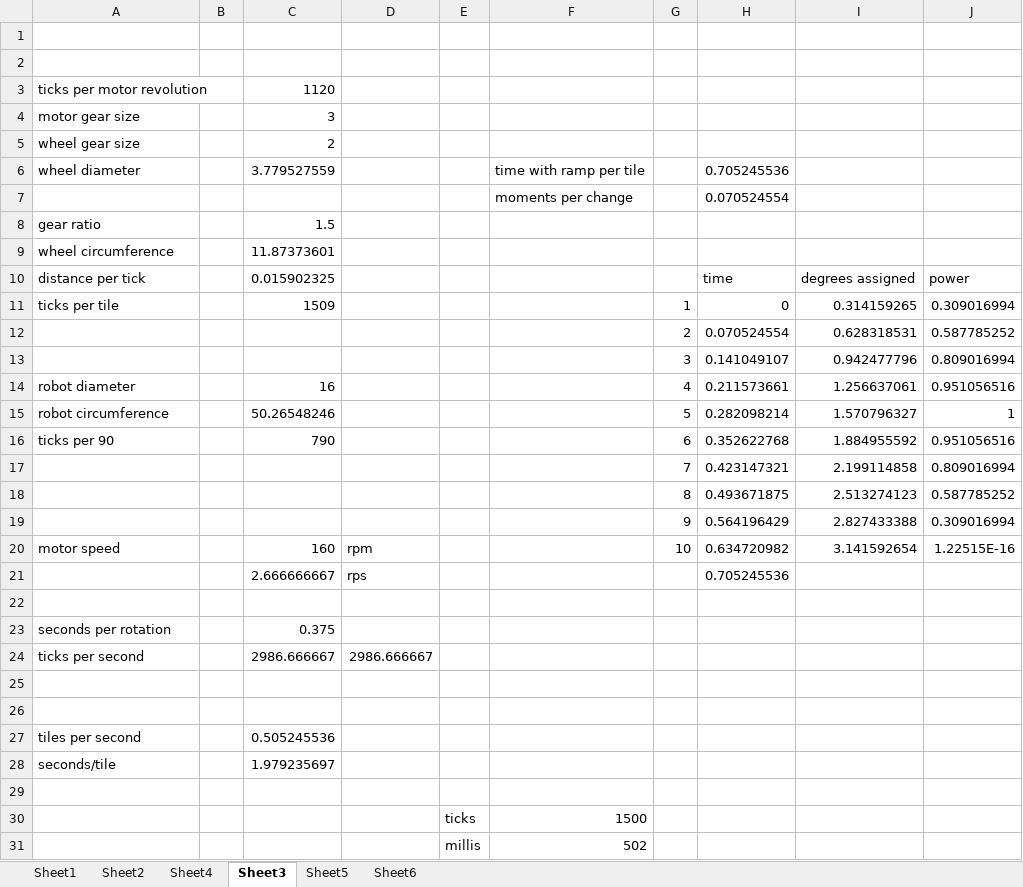
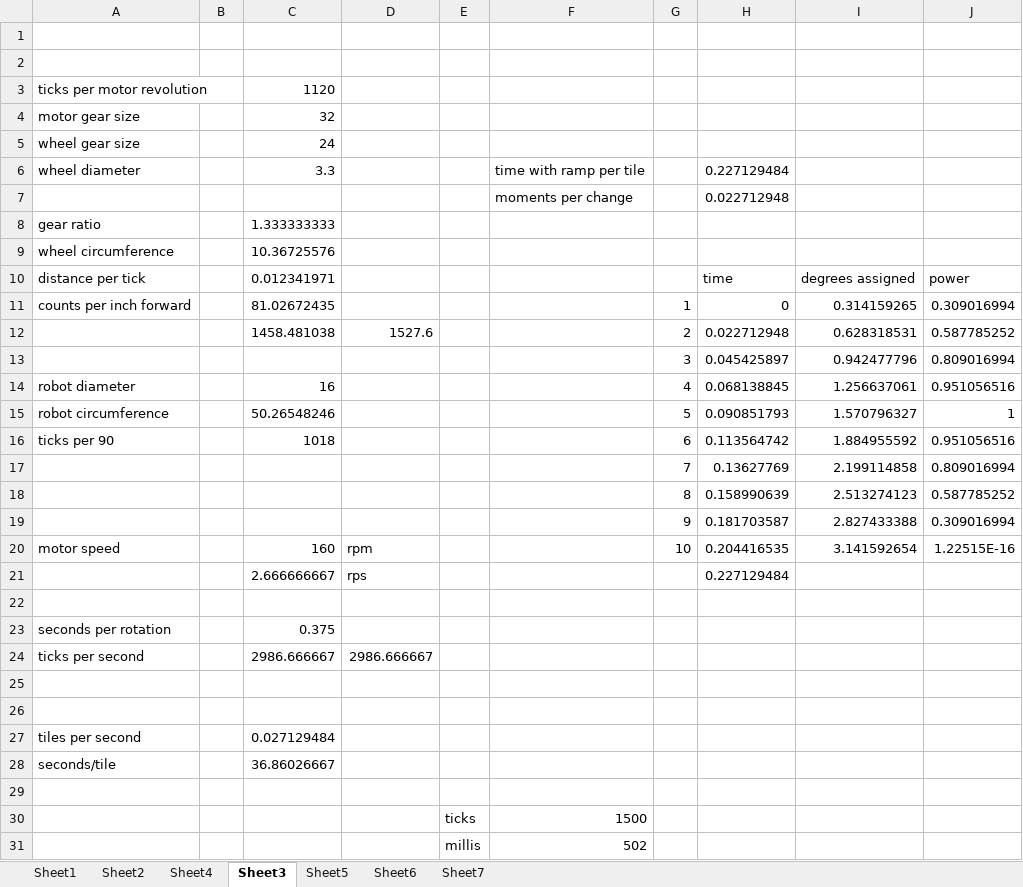
Before and after one commit to 5954-7032-FTC/2023CompetitionCode, an Excel workbook: Calculators/Book1.xlsx, sheet Sheet3, drawn as a sheet; only a part is shown; values as stored, in another font and other column widths than the file's, no borders; charts and pictures not drawn; the diff covers the shown part only; the diff names each change by its address in the sheet, - before the commit and + after, or states it on an @@ line.

```diff
--- a/Calculators/Book1.xlsx (sheet Sheet3)
+++ b/Calculators/Book1.xlsx (sheet Sheet3)
+sheet tab: Sheet7
-C4: 3
+C4: 32
-C5: 2
+C5: 24
-C6: 3.779527559
+C6: 3.3
-H6: 0.705245536
+H6: 0.227129484
-H7: 0.070524554
+H7: 0.022712948
-C8: 1.5
+C8: 1.333333333
-C9: 11.87373601
+C9: 10.36725576
-C10: 0.015902325
+C10: 0.012341971
-A11: ticks per tile
+A11: counts per inch forward
-C11: 1509
+C11: 81.02672435
-C12: (empty)
+C12: 1458.481038
-D12: (empty)
+D12: 1527.6
-H12: 0.070524554
+H12: 0.022712948
-H13: 0.141049107
+H13: 0.045425897
-H14: 0.211573661
+H14: 0.068138845
-H15: 0.282098214
+H15: 0.090851793
-C16: 790
+C16: 1018
-H16: 0.352622768
+H16: 0.113564742
-H17: 0.423147321
+H17: 0.13627769
-H18: 0.493671875
+H18: 0.158990639
-H19: 0.564196429
+H19: 0.181703587
-H20: 0.634720982
+H20: 0.204416535
-H21: 0.705245536
+H21: 0.227129484
-C27: 0.505245536
+C27: 0.027129484
-C28: 1.979235697
+C28: 36.86026667
```
Also changed, not shown: 10 added rows elsewhere in this sheet, charts or pictures, 3 other files.
